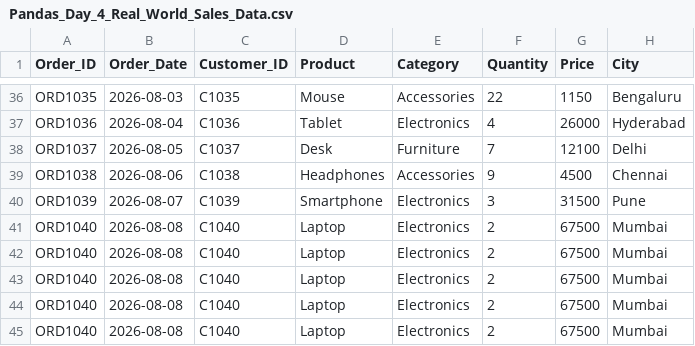
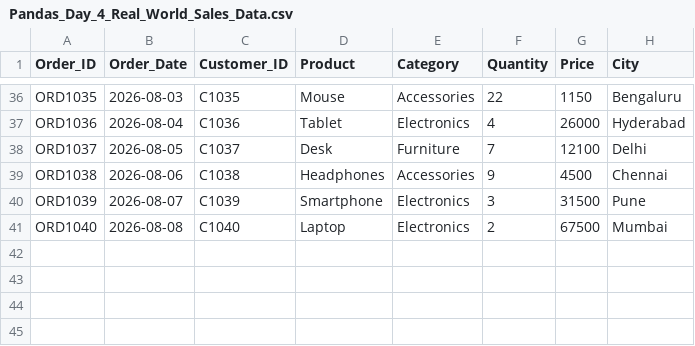
Before and after one commit to pranay8873/numpy-in-python, a CSV file: pandas/Pandas_Day_4_Real_World_Sales_Data.csv, drawn as a sheet; only a part is shown, gaps mark what is left out.

```diff
--- a/pandas/Pandas_Day_4_Real_World_Sales_Data.csv
+++ b/pandas/Pandas_Day_4_Real_World_Sales_Data.csv
@@ -41,5 +41 @@ ORD1039,2026-08-07,C1039,Smartphone,Electronics,3,31500,Pune
 ORD1040,2026-08-08,C1040,Laptop,Electronics,2,67500,Mumbai
-ORD1040,2026-08-08,C1040,Laptop,Electronics,2,67500,Mumbai
-ORD1040,2026-08-08,C1040,Laptop,Electronics,2,67500,Mumbai
-ORD1040,2026-08-08,C1040,Laptop,Electronics,2,67500,Mumbai
-ORD1040,2026-08-08,C1040,Laptop,Electronics,2,67500,Mumbai
```
Also changed, not shown: 1 other file.
